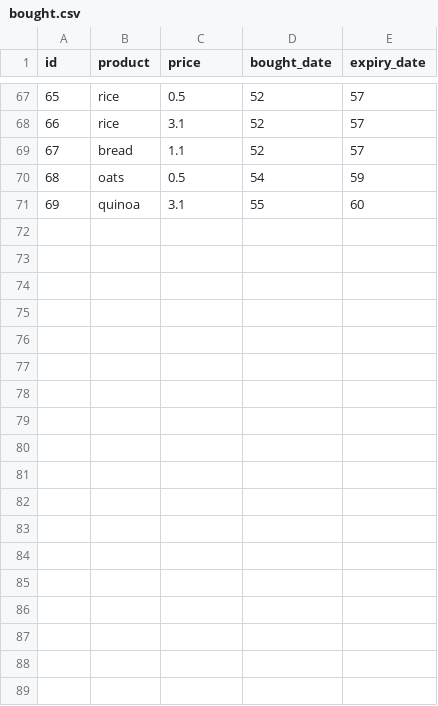
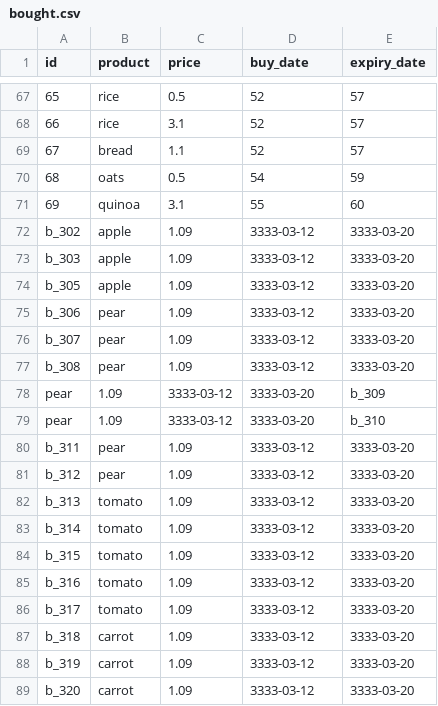
Before and after one commit to davidjfk/016_Superpy, a CSV file: data_directory/bought.csv, drawn as a sheet; only a part is shown, gaps mark what is left out; the diff names each change by its address in the sheet, - before the commit and + after, or states it on an @@ line.

Commit message:
subject: TDD-development of fn buy_product:
    1. in utils.py implement fn buy_product. status: done.
    2. in directory test_utils subdirectory fn_buy_product_testcase_01 testcase_01 passes.
    3. in directory test_utils subdirectory fn_buy_product_testcase_02 testcase_02 passes.

```diff
--- a/data_directory/bought.csv
+++ b/data_directory/bought.csv
-D1: bought_date
+D1: buy_date
+row 72: b_302 | apple | 1.09 | 3333-03-12 | 3333-03-20
+row 73: b_303 | apple | 1.09 | 3333-03-12 | 3333-03-20
+row 74: b_305 | apple | 1.09 | 3333-03-12 | 3333-03-20
+row 75: b_306 | pear | 1.09 | 3333-03-12 | 3333-03-20
+row 76: b_307 | pear | 1.09 | 3333-03-12 | 3333-03-20
+row 77: b_308 | pear | 1.09 | 3333-03-12 | 3333-03-20
+row 78: pear | 1.09 | 3333-03-12 | 3333-03-20 | b_309
+row 79: pear | 1.09 | 3333-03-12 | 3333-03-20 | b_310
+row 80: b_311 | pear | 1.09 | 3333-03-12 | 3333-03-20
+row 81: b_312 | pear | 1.09 | 3333-03-12 | 3333-03-20
+row 82: b_313 | tomato | 1.09 | 3333-03-12 | 3333-03-20
+row 83: b_314 | tomato | 1.09 | 3333-03-12 | 3333-03-20
+row 84: b_315 | tomato | 1.09 | 3333-03-12 | 3333-03-20
+row 85: b_316 | tomato | 1.09 | 3333-03-12 | 3333-03-20
+row 86: b_317 | tomato | 1.09 | 3333-03-12 | 3333-03-20
+row 87: b_318 | carrot | 1.09 | 3333-03-12 | 3333-03-20
+row 88: b_319 | carrot | 1.09 | 3333-03-12 | 3333-03-20
+row 89: b_320 | carrot | 1.09 | 3333-03-12 | 3333-03-20
```
Also changed, not shown: 6 other files.
